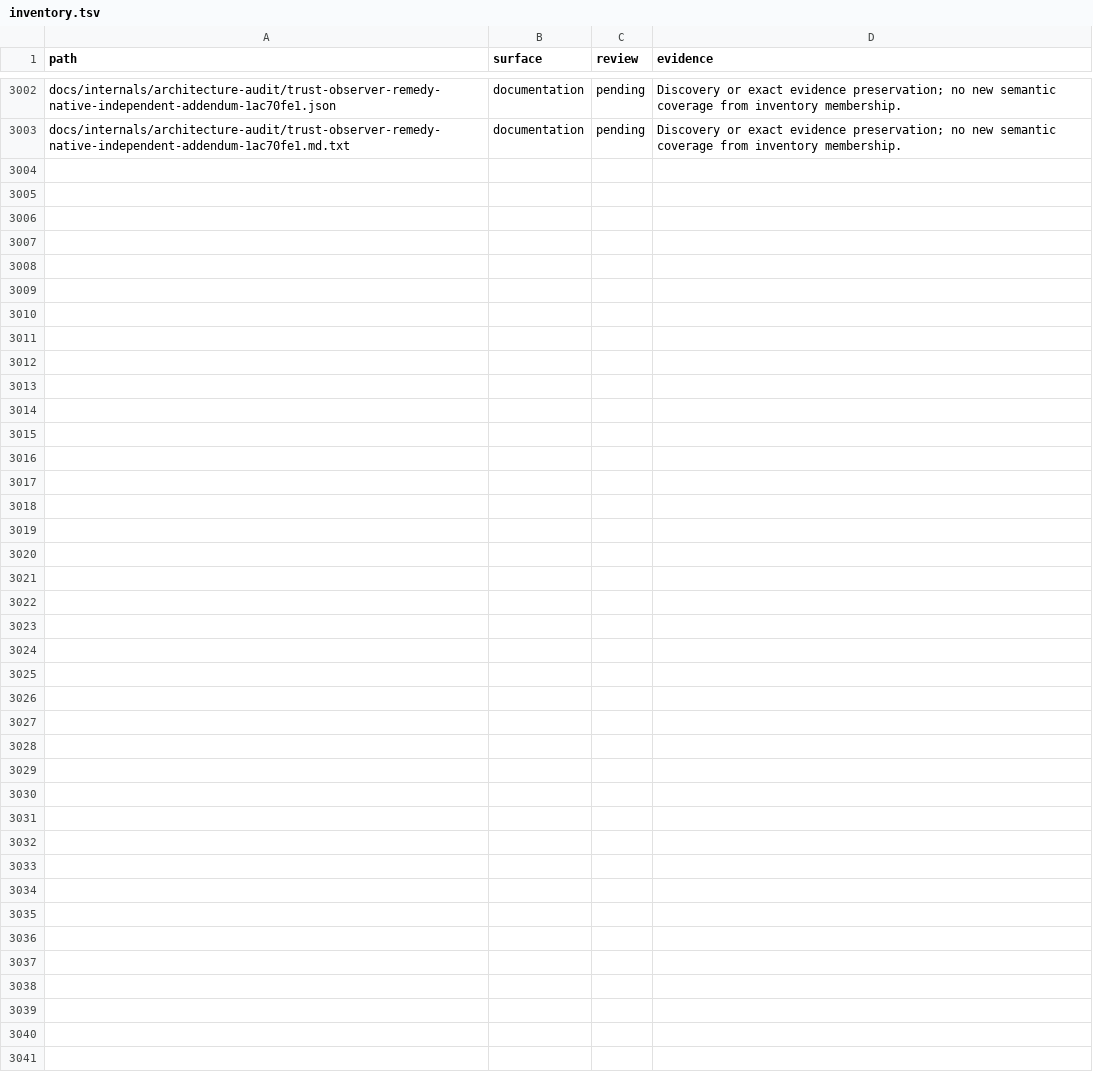
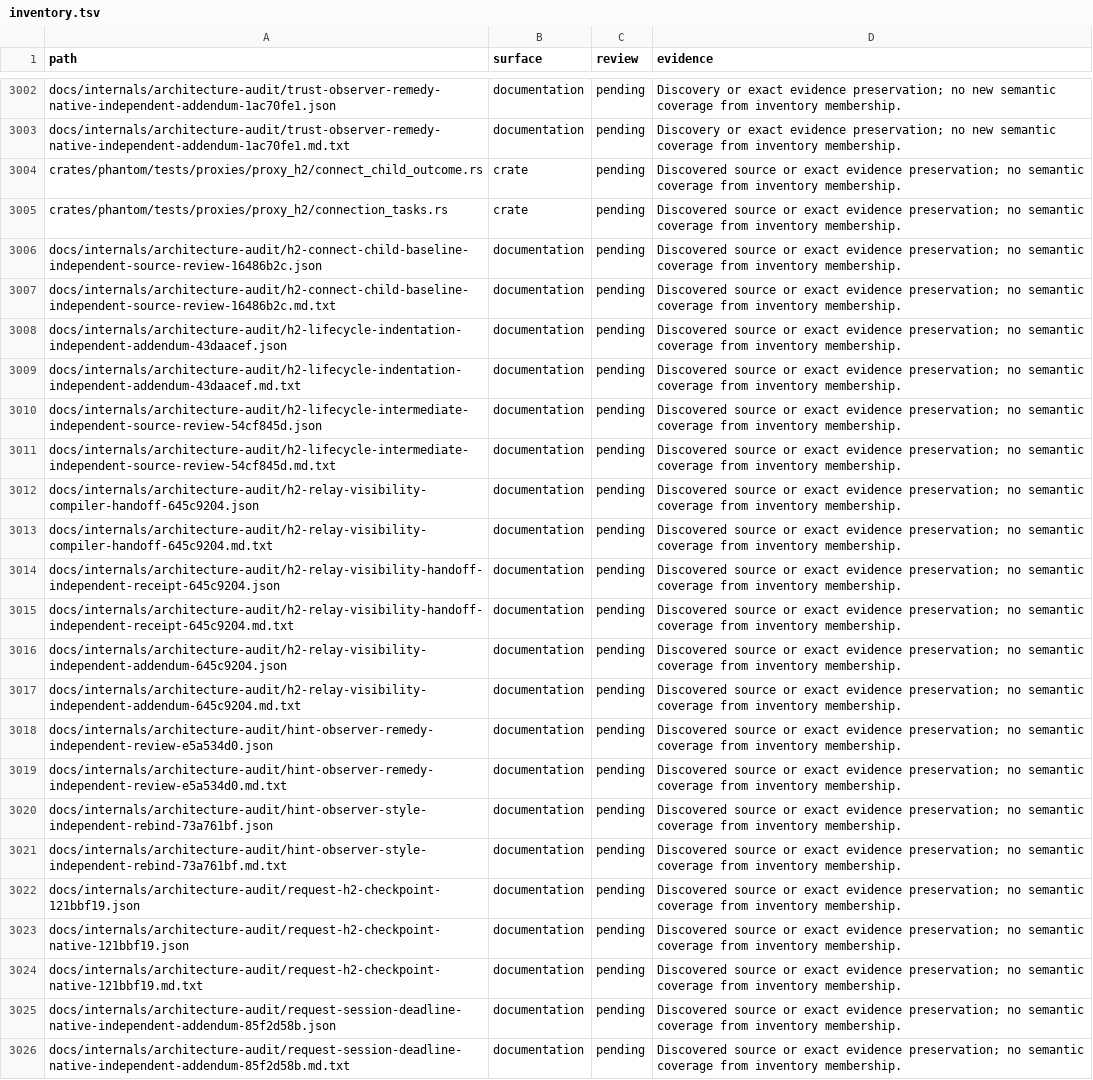
Before and after one commit to bywayhq/phantom, a TSV file: docs/internals/architecture-audit/inventory.tsv, drawn as a sheet; only a part is shown, gaps mark what is left out.

Commit message:
docs(audit): retain observer proof and H2 repair failures

```diff
--- a/docs/internals/architecture-audit/inventory.tsv
+++ b/docs/internals/architecture-audit/inventory.tsv
@@ -3003 +3003,24 @@ docs/internals/architecture-audit/trust-observer-remedy-native-independent-adden
 docs/internals/architecture-audit/trust-observer-remedy-native-independent-addendum-1ac70fe1.md.txt	documentation	pending	Discovery or exact evidence preservation; no new semantic coverage from inventory membership.
+crates/phantom/tests/proxies/proxy_h2/connect_child_outcome.rs	crate	pending	Discovered source or exact evidence preservation; no semantic coverage from inventory membership.
+crates/phantom/tests/proxies/proxy_h2/connection_tasks.rs	crate	pending	Discovered source or exact evidence preservation; no semantic coverage from inventory membership.
+docs/internals/architecture-audit/h2-connect-child-baseline-independent-source-review-16486b2c.json	documentation	pending	Discovered source or exact evidence preservation; no semantic coverage from inventory membership.
+docs/internals/architecture-audit/h2-connect-child-baseline-independent-source-review-16486b2c.md.txt	documentation	pending	Discovered source or exact evidence preservation; no semantic coverage from inventory membership.
+docs/internals/architecture-audit/h2-lifecycle-indentation-independent-addendum-43daacef.json	documentation	pending	Discovered source or exact evidence preservation; no semantic coverage from inventory membership.
+docs/internals/architecture-audit/h2-lifecycle-indentation-independent-addendum-43daacef.md.txt	documentation	pending	Discovered source or exact evidence preservation; no semantic coverage from inventory membership.
+docs/internals/architecture-audit/h2-lifecycle-intermediate-independent-source-review-54cf845d.json	documentation	pending	Discovered source or exact evidence preservation; no semantic coverage from inventory membership.
+docs/internals/architecture-audit/h2-lifecycle-intermediate-independent-source-review-54cf845d.md.txt	documentation	pending	Discovered source or exact evidence preservation; no semantic coverage from inventory membership.
+docs/internals/architecture-audit/h2-relay-visibility-compiler-handoff-645c9204.json	documentation	pending	Discovered source or exact evidence preservation; no semantic coverage from inventory membership.
+docs/internals/architecture-audit/h2-relay-visibility-compiler-handoff-645c9204.md.txt	documentation	pending	Discovered source or exact evidence preservation; no semantic coverage from inventory membership.
+docs/internals/architecture-audit/h2-relay-visibility-handoff-independent-receipt-645c9204.json	documentation	pending	Discovered source or exact evidence preservation; no semantic coverage from inventory membership.
+docs/internals/architecture-audit/h2-relay-visibility-handoff-independent-receipt-645c9204.md.txt	documentation	pending	Discovered source or exact evidence preservation; no semantic coverage from inventory membership.
+docs/internals/architecture-audit/h2-relay-visibility-independent-addendum-645c9204.json	documentation	pending	Discovered source or exact evidence preservation; no semantic coverage from inventory membership.
+docs/internals/architecture-audit/h2-relay-visibility-independent-addendum-645c9204.md.txt	documentation	pending	Discovered source or exact evidence preservation; no semantic coverage from inventory membership.
+docs/internals/architecture-audit/hint-observer-remedy-independent-review-e5a534d0.json	documentation	pending	Discovered source or exact evidence preservation; no semantic coverage from inventory membership.
+docs/internals/architecture-audit/hint-observer-remedy-independent-review-e5a534d0.md.txt	documentation	pending	Discovered source or exact evidence preservation; no semantic coverage from inventory membership.
+docs/internals/architecture-audit/hint-observer-style-independent-rebind-73a761bf.json	documentation	pending	Discovered source or exact evidence preservation; no semantic coverage from inventory membership.
+docs/internals/architecture-audit/hint-observer-style-independent-rebind-73a761bf.md.txt	documentation	pending	Discovered source or exact evidence preservation; no semantic coverage from inventory membership.
+docs/internals/architecture-audit/request-h2-checkpoint-121bbf19.json	documentation	pending	Discovered source or exact evidence preservation; no semantic coverage from inventory membership.
+docs/internals/architecture-audit/request-h2-checkpoint-native-121bbf19.json	documentation	pending	Discovered source or exact evidence preservation; no semantic coverage from inventory membership.
+docs/internals/architecture-audit/request-h2-checkpoint-native-121bbf19.md.txt	documentation	pending	Discovered source or exact evidence preservation; no semantic coverage from inventory membership.
+docs/internals/architecture-audit/request-session-deadline-native-independent-addendum-85f2d58b.json	documentation	pending	Discovered source or exact evidence preservation; no semantic coverage from inventory membership.
+docs/internals/architecture-audit/request-session-deadline-native-independent-addendum-85f2d58b.md.txt	documentation	pending	Discovered source or exact evidence preservation; no semantic coverage from inventory membership.
```
Also changed, not shown: 23 other files.
